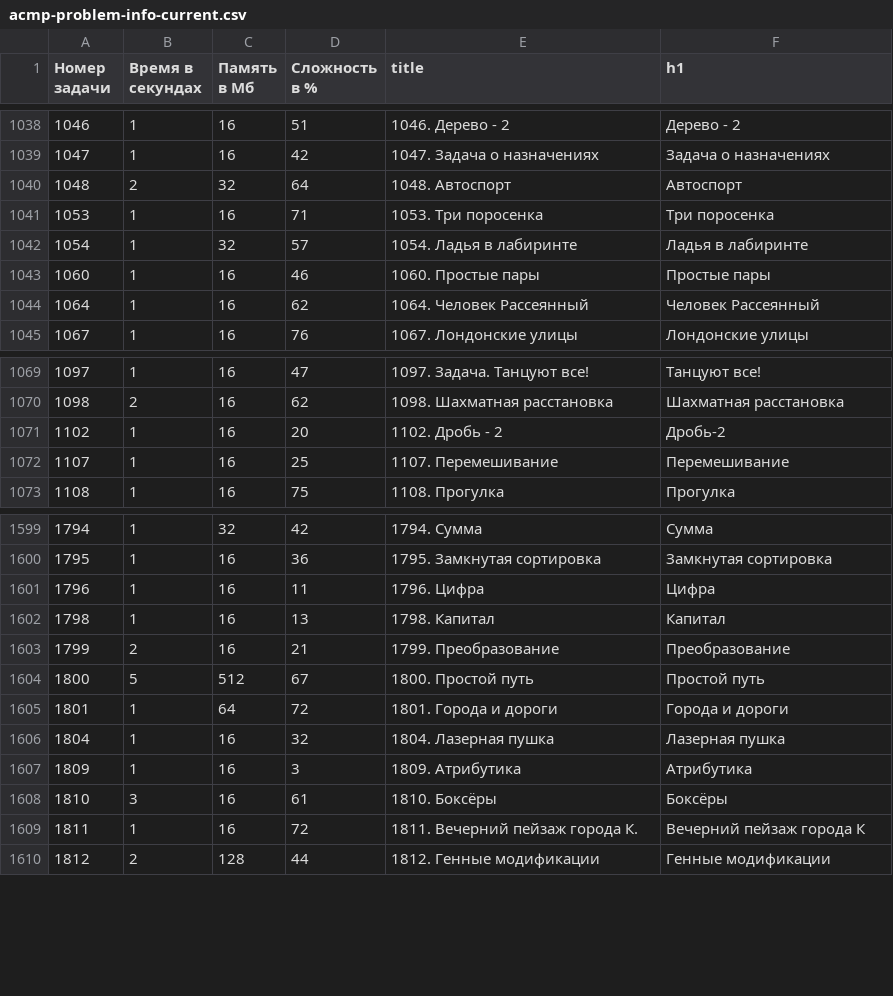
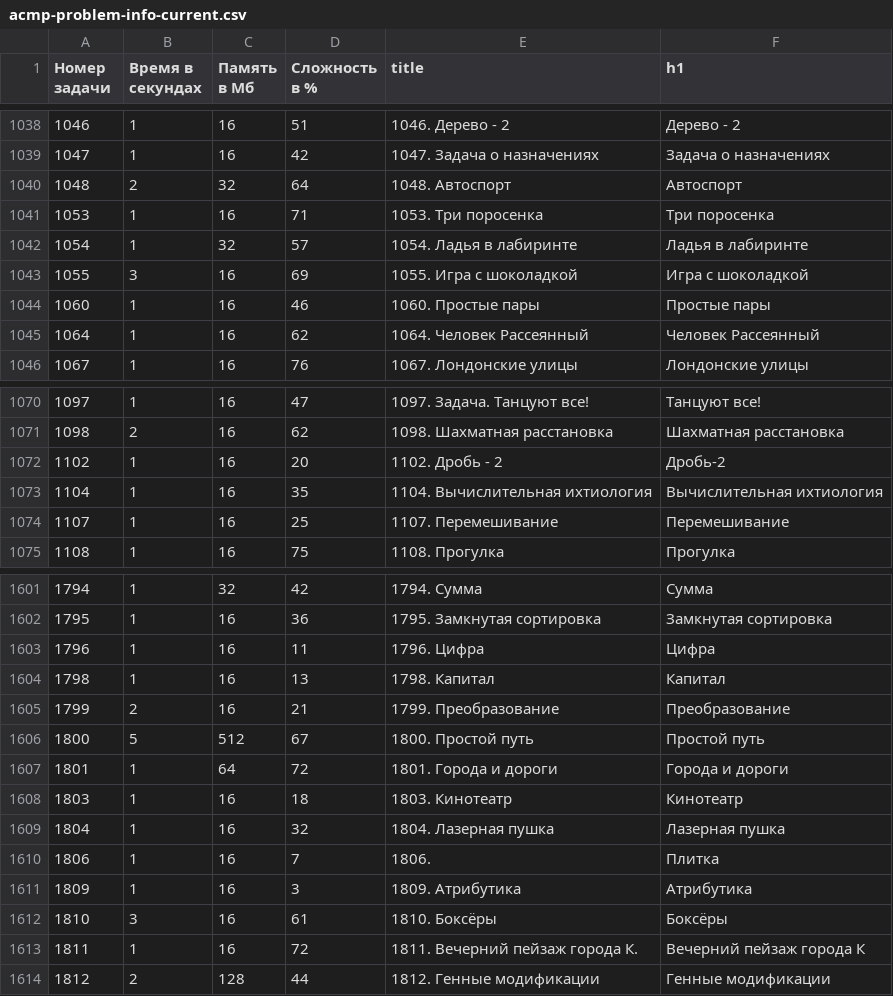
Before and after one commit to BorisMenshikov/acmp-problem-complexity-data, a CSV file: acmp-problem-info-current.csv, drawn as a sheet; only a part is shown, gaps mark what is left out.

```diff
--- a/acmp-problem-info-current.csv
+++ b/acmp-problem-info-current.csv
@@ -1042,2 +1042,3 @@
 1054,1,32,57,1054. Ладья в лабиринте,Ладья в лабиринте
+1055,3,16,69,1055. Игра с шоколадкой,Игра с шоколадкой
 1060,1,16,46,1060. Простые пары,Простые пары
@@ -1071,2 +1072,3 @@
 1102,1,16,20,1102. Дробь - 2,Дробь-2
+1104,1,16,35,1104. Вычислительная ихтиология,Вычислительная ихтиология
 1107,1,16,25,1107. Перемешивание,Перемешивание
@@ -1605,3 +1607,5 @@
 1801,1,64,72,1801. Города и дороги,Города и дороги
+1803,1,16,18,1803. Кинотеатр,Кинотеатр
 1804,1,16,32,1804. Лазерная пушка,Лазерная пушка
+1806,1,16,7,1806. ,Плитка
 1809,1,16,3,1809. Атрибутика,Атрибутика
```
Also changed, not shown: acmp-problem-complexity-current.csv, 1 other file.
